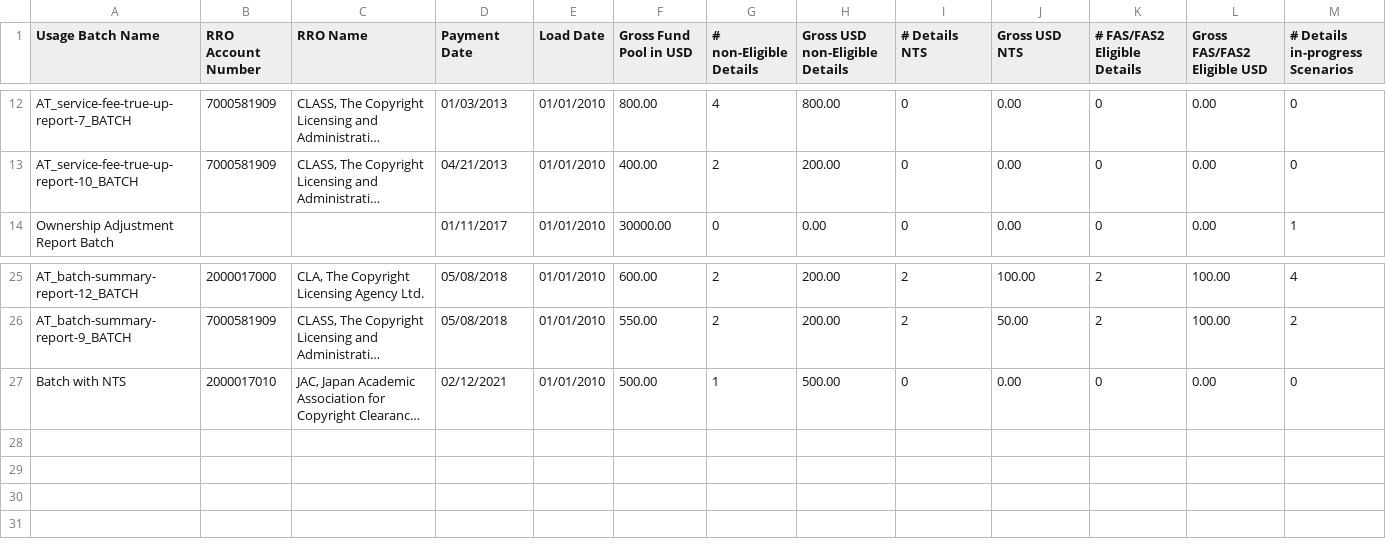
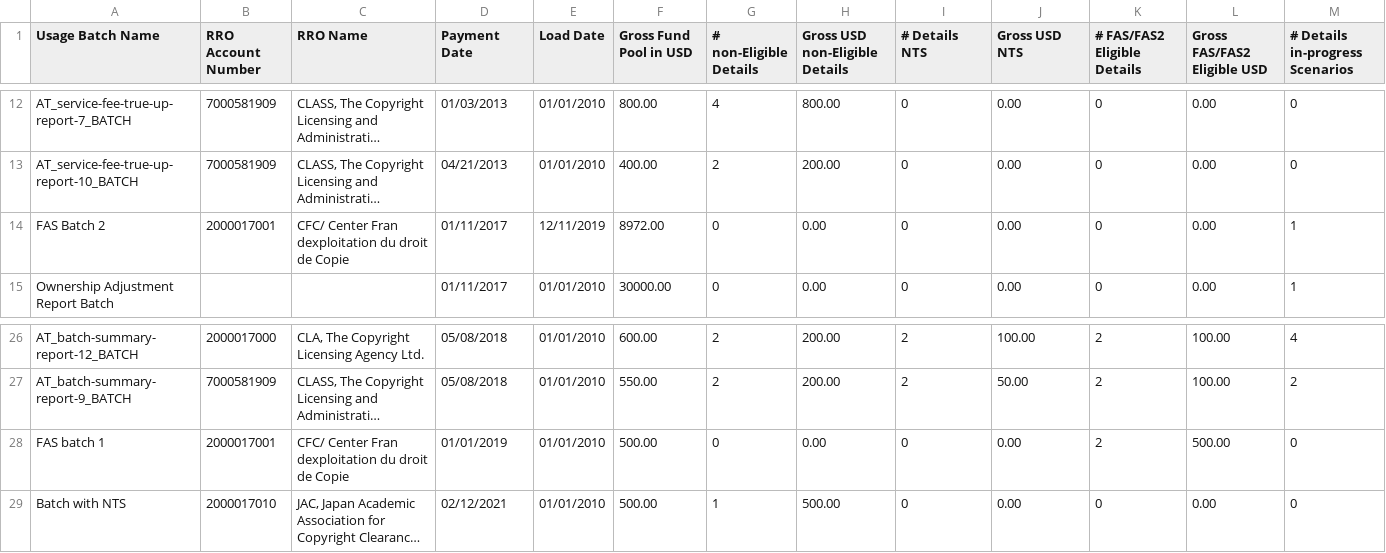
Before and after one commit to Dzmitry-Basiachenka/dist-foreign-aliakh, a CSV file: dist-foreign-repository/src/testInteg/resources/com/copyright/rup/dist/foreign/repository/impl/csv/fas_batch_summary_report.csv, drawn as a sheet; only a part is shown, gaps mark what is left out; long unchanged cells end in …; rows hold the shown columns only; the diff names each change by its address in the sheet, - before the commit and + after, or states it on an @@ line.

Commit message:
B-55626 FDA: Globalization of Product Family: adjust export functionality on Usages tab to generate product specific reports

```diff
--- a/dist-foreign-repository/src/testInteg/resources/com/copyright/rup/dist/foreign/repository/impl/csv/fas_batch_summary_report.csv
+++ b/dist-foreign-repository/src/testInteg/resources/com/copyright/rup/dist/foreign/repository/impl/csv/fas_batch_summary_report.csv
+row 14: FAS Batch 2 | 2000017001 | CFC/ Center Fran dexploitation du droit de Copie | 01/11/2017 | 12/11/2019 | 8972.00 | 0 | 0.00 | 0 | 0.00 | 0 | 0.00 | 1
+row 28: FAS batch 1 | 2000017001 | CFC/ Center Fran dexploitation du droit de Copie | 01/01/2019 | 01/01/2010 | 500.00 | 0 | 0.00 | 0 | 0.00 | 2 | 500.00 | 0
```
Also changed, not shown: dist-foreign-repository/src/testInteg/resources/com/copyright/rup/dist/foreign/repository/impl/csv/fas_usages_report_empty.csv, dist-foreign-repository/src/testInteg/resources/com/copyright/rup/dist/foreign/repository/impl/csv/usages_for_research.csv, 18 other files.
